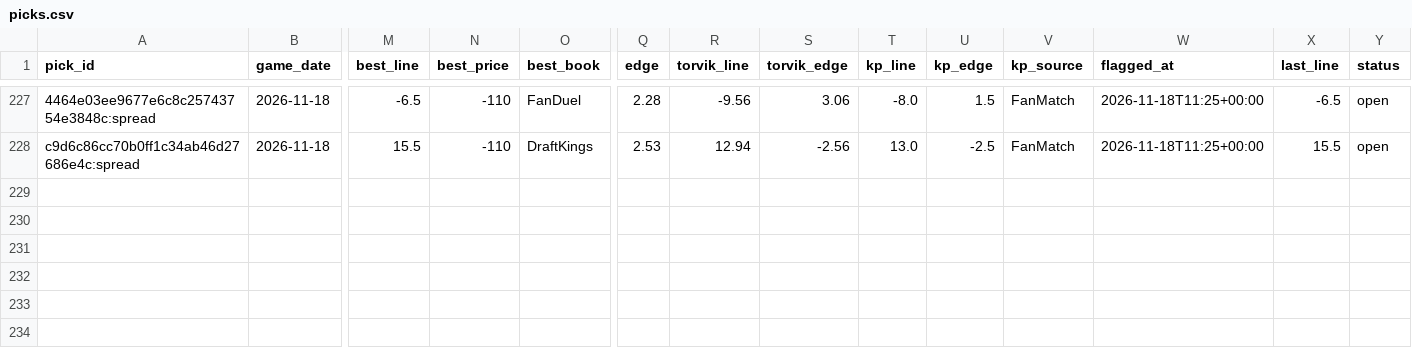
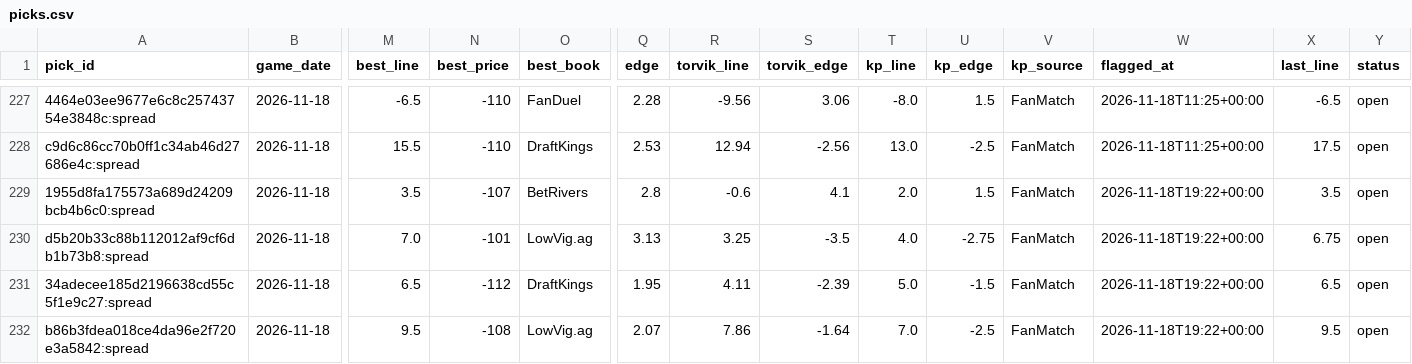
Before and after one commit to wheehawk/CBB_Mispricing, a CSV file: data/picks.csv, drawn as a sheet; only a part is shown, gaps mark what is left out; rows hold the shown columns only; the diff covers the shown part only; the diff names each change by its address in the sheet, - before the commit and + after, or states it on an @@ line.

```diff
--- a/data/picks.csv
+++ b/data/picks.csv
-X228 (last_line): 15.5
+X228 (last_line): 17.5
+row 229: 1955d8fa175573a689d24209bcb4b6c0:spread | 2026-11-18 | 3.5 | -107 | BetRivers | 2.8 | -0.6 | 4.1 | 2.0 | 1.5 | FanMatch | 2026-11-18T19:22+00:00 | 3.5 | open
+row 230: d5b20b33c88b112012af9cf6db1b73b8:spread | 2026-11-18 | 7.0 | -101 | LowVig.ag | 3.13 | 3.25 | -3.5 | 4.0 | -2.75 | FanMatch | 2026-11-18T19:22+00:00 | 6.75 | open
+row 231: 34adecee185d2196638cd55c5f1e9c27:spread | 2026-11-18 | 6.5 | -112 | DraftKings | 1.95 | 4.11 | -2.39 | 5.0 | -1.5 | FanMatch | 2026-11-18T19:22+00:00 | 6.5 | open
+row 232: b86b3fdea018ce4da96e2f720e3a5842:spread | 2026-11-18 | 9.5 | -108 | LowVig.ag | 2.07 | 7.86 | -1.64 | 7.0 | -2.5 | FanMatch | 2026-11-18T19:22+00:00 | 9.5 | open
```
Also changed, not shown: 19 edited cells elsewhere in this file, 4 other files.
